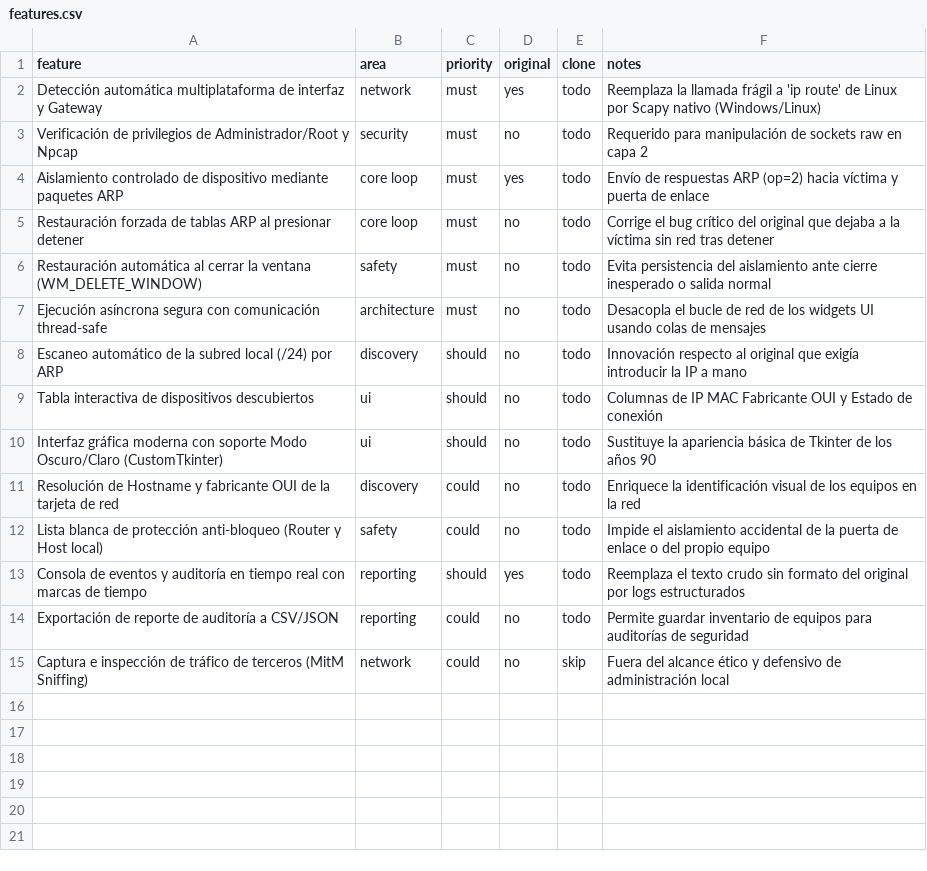
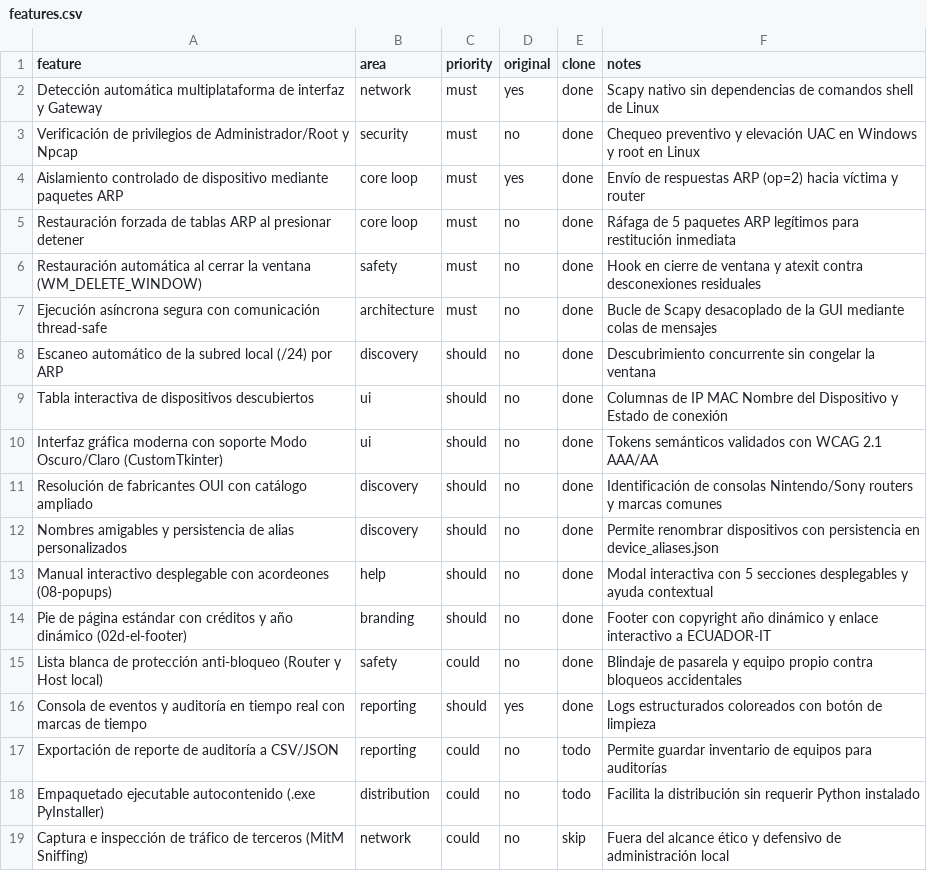
Before and after one commit to dwn10/RedLocalBlock, a CSV file: features.csv, drawn as a sheet.

Commit message:
footer

```diff
--- a/features.csv
+++ b/features.csv
@@ -1,15 +1,19 @@
 feature,area,priority,original,clone,notes
-Detección automática multiplataforma de interfaz y Gateway,network,must,yes,todo,Reemplaza la llamada frágil a 'ip route' de Linux por Scapy nativo (Windows/Linux)
-Verificación de privilegios de Administrador/Root y Npcap,security,must,no,todo,Requerido para manipulación de sockets raw en capa 2
-Aislamiento controlado de dispositivo mediante paquetes ARP,core loop,must,yes,todo,Envío de respuestas ARP (op=2) hacia víctima y puerta de enlace
-Restauración forzada de tablas ARP al presionar detener,core loop,must,no,todo,Corrige el bug crítico del original que dejaba a la víctima sin red tras detener
-Restauración automática al cerrar la ventana (WM_DELETE_WINDOW),safety,must,no,todo,Evita persistencia del aislamiento ante cierre inesperado o salida normal
-Ejecución asíncrona segura con comunicación thread-safe,architecture,must,no,todo,Desacopla el bucle de red de los widgets UI usando colas de mensajes
-Escaneo automático de la subred local (/24) por ARP,discovery,should,no,todo,Innovación respecto al original que exigía introducir la IP a mano
-Tabla interactiva de dispositivos descubiertos,ui,should,no,todo,Columnas de IP MAC Fabricante OUI y Estado de conexión
-Interfaz gráfica moderna con soporte Modo Oscuro/Claro (CustomTkinter),ui,should,no,todo,Sustituye la apariencia básica de Tkinter de los años 90
-Resolución de Hostname y fabricante OUI de la tarjeta de red,discovery,could,no,todo,Enriquece la identificación visual de los equipos en la red
-Lista blanca de protección anti-bloqueo (Router y Host local),safety,could,no,todo,Impide el aislamiento accidental de la puerta de enlace o del propio equipo
-Consola de eventos y auditoría en tiempo real con marcas de tiempo,reporting,should,yes,todo,Reemplaza el texto crudo sin formato del original por logs estructurados
-Exportación de reporte de auditoría a CSV/JSON,reporting,could,no,todo,Permite guardar inventario de equipos para auditorías de seguridad
+Detección automática multiplataforma de interfaz y Gateway,network,must,yes,done,Scapy nativo sin dependencias de comandos shell de Linux
+Verificación de privilegios de Administrador/Root y Npcap,security,must,no,done,Chequeo preventivo y elevación UAC en Windows y root en Linux
+Aislamiento controlado de dispositivo mediante paquetes ARP,core loop,must,yes,done,Envío de respuestas ARP (op=2) hacia víctima y router
+Restauración forzada de tablas ARP al presionar detener,core loop,must,no,done,Ráfaga de 5 paquetes ARP legítimos para restitución inmediata
+Restauración automática al cerrar la ventana (WM_DELETE_WINDOW),safety,must,no,done,Hook en cierre de ventana y atexit contra desconexiones residuales
+Ejecución asíncrona segura con comunicación thread-safe,architecture,must,no,done,Bucle de Scapy desacoplado de la GUI mediante colas de mensajes
+Escaneo automático de la subred local (/24) por ARP,discovery,should,no,done,Descubrimiento concurrente sin congelar la ventana
+Tabla interactiva de dispositivos descubiertos,ui,should,no,done,Columnas de IP MAC Nombre del Dispositivo y Estado de conexión
+Interfaz gráfica moderna con soporte Modo Oscuro/Claro (CustomTkinter),ui,should,no,done,Tokens semánticos validados con WCAG 2.1 AAA/AA
+Resolución de fabricantes OUI con catálogo ampliado,discovery,should,no,done,Identificación de consolas Nintendo/Sony routers y marcas comunes
+Nombres amigables y persistencia de alias personalizados,discovery,should,no,done,Permite renombrar dispositivos con persistencia en device_aliases.json
+Manual interactivo desplegable con acordeones (08-popups),help,should,no,done,Modal interactiva con 5 secciones desplegables y ayuda contextual
+Pie de página estándar con créditos y año dinámico (02d-el-footer),branding,should,no,done,Footer con copyright año dinámico y enlace interactivo a ECUADOR-IT
+Lista blanca de protección anti-bloqueo (Router y Host local),safety,could,no,done,Blindaje de pasarela y equipo propio contra bloqueos accidentales
+Consola de eventos y auditoría en tiempo real con marcas de tiempo,reporting,should,yes,done,Logs estructurados coloreados con botón de limpieza
+Exportación de reporte de auditoría a CSV/JSON,reporting,could,no,todo,Permite guardar inventario de equipos para auditorías
+Empaquetado ejecutable autocontenido (.exe PyInstaller),distribution,could,no,todo,Facilita la distribución sin requerir Python instalado
 Captura e inspección de tráfico de terceros (MitM Sniffing),network,could,no,skip,Fuera del alcance ético y defensivo de administración local
```
Also changed, not shown: 19 other files.
